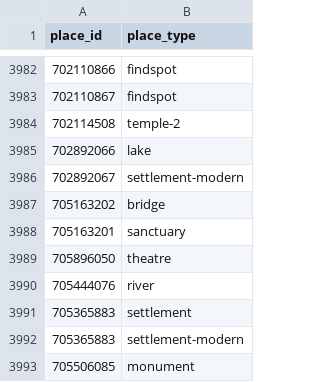
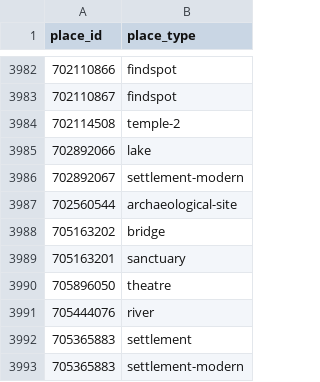
Before and after one commit to isawnyu/pleiades.datasets, a CSV file: data/gis/places_place_types.csv, drawn as a sheet; only a part is shown, gaps mark what is left out; the shorter side is filled out with more unchanged rows.

```diff
--- a/data/gis/places_place_types.csv
+++ b/data/gis/places_place_types.csv
@@ -3986,2 +3986,3 @@
 702892067,settlement-modern
+702560544,archaeological-site
 705163202,bridge
```
Also changed, not shown: 1 other file.
